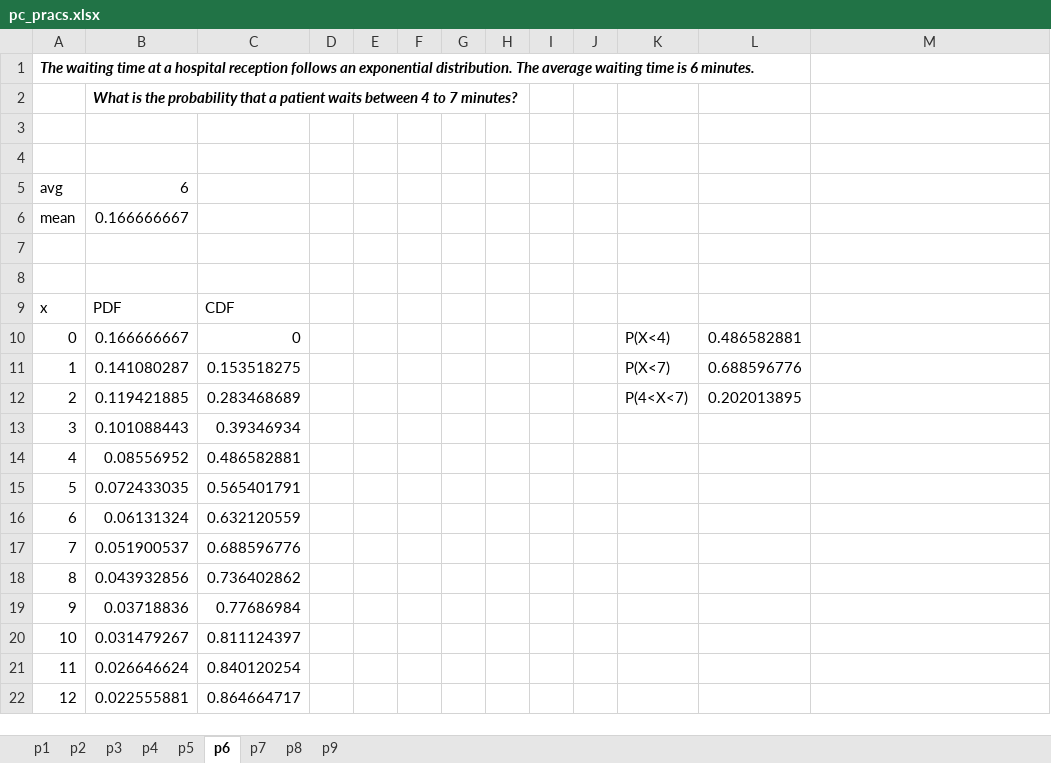
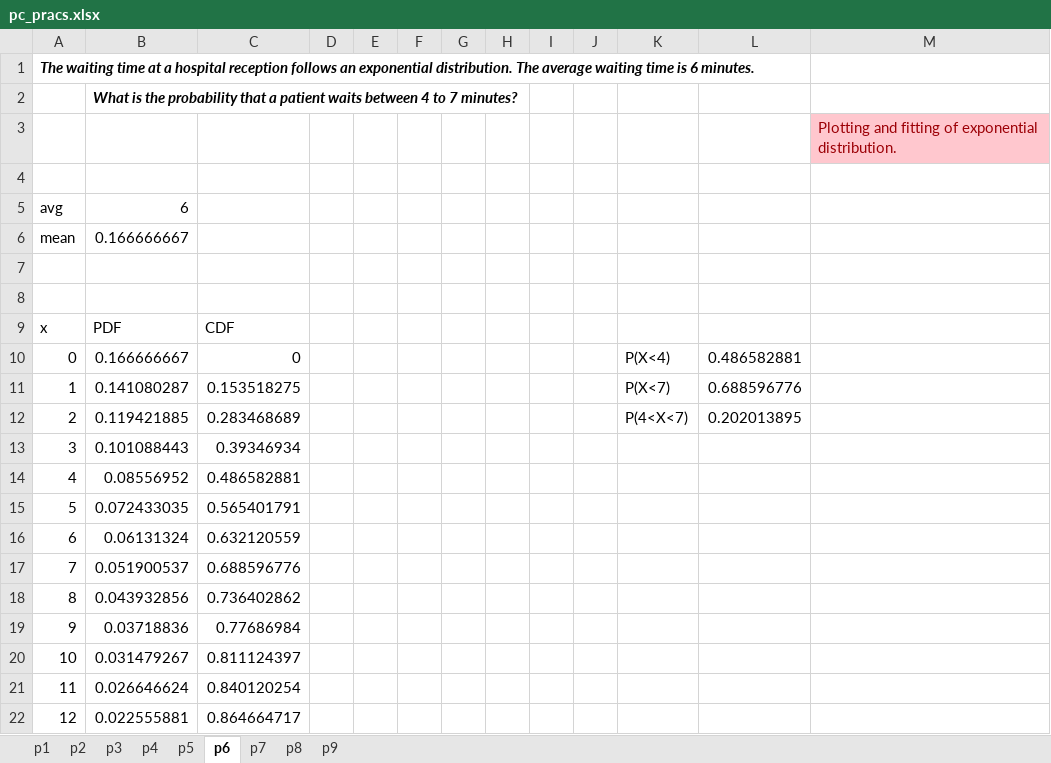
Before and after one commit to natyavidhan/kmvsem2, an Excel workbook: pc_pracs.xlsx, sheet p6, drawn as a sheet; values as stored, in another font and other column widths than the file's, no borders; charts and pictures not drawn; the diff names each change by its address in the sheet, - before the commit and + after, or states it on an @@ line.

```diff
--- a/pc_pracs.xlsx (sheet p6)
+++ b/pc_pracs.xlsx (sheet p6)
-M3: (empty)
+M3: Plotting and fitting of exponential distribution.
-M3 fill: none
+M3 fill: #FFC7CE
```
Also changed, not shown: sheet p7, sheet p9, sheet p8, sheet p5, sheet p2, sheet p1, 2 more sheets, charts or pictures.
